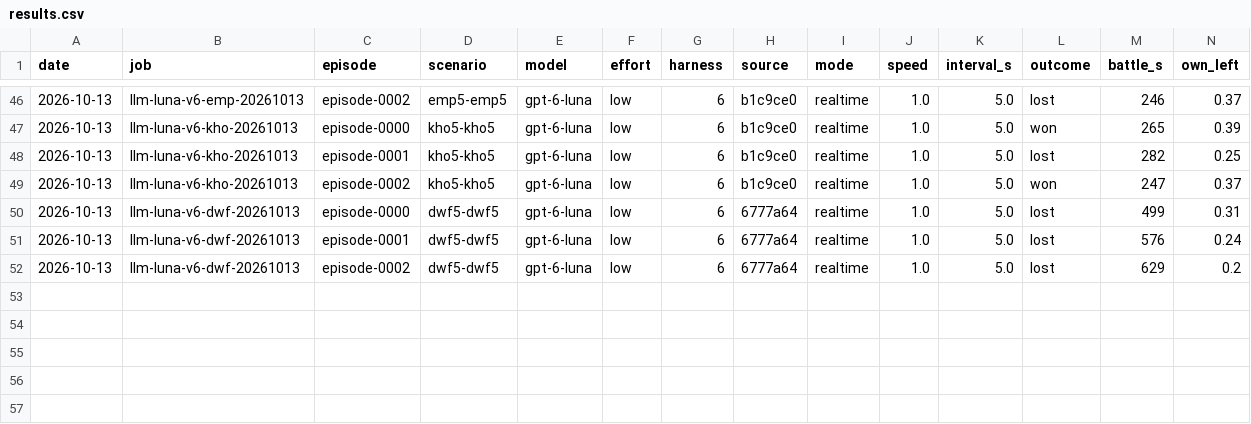
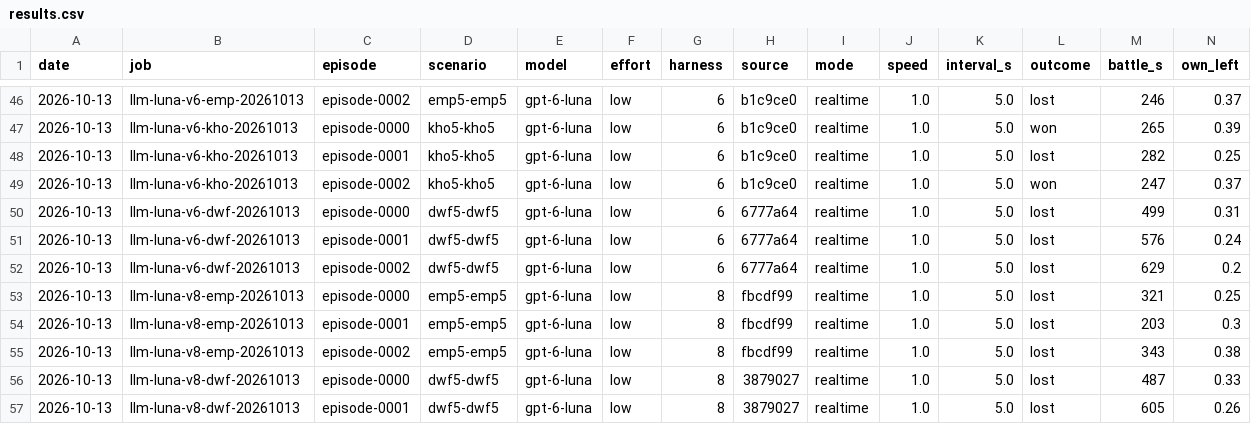
Before and after one commit to nivaldoh/slay_the_spire_ai, a CSV file: docs/twwarhammer3/results.csv, drawn as a sheet; only a part is shown, gaps mark what is left out; rows hold the shown columns only; the diff names each change by its address in the sheet, - before the commit and + after, or states it on an @@ line.

```diff
--- a/docs/twwarhammer3/results.csv
+++ b/docs/twwarhammer3/results.csv
+row 53: 2026-10-13 | llm-luna-v8-emp-20261013 | episode-0000 | emp5-emp5 | gpt-6-luna | low | 8 | fbcdf99 | realtime | 1.0 | 5.0 | lost | 321 | 0.25
+row 54: 2026-10-13 | llm-luna-v8-emp-20261013 | episode-0001 | emp5-emp5 | gpt-6-luna | low | 8 | fbcdf99 | realtime | 1.0 | 5.0 | lost | 203 | 0.3
+row 55: 2026-10-13 | llm-luna-v8-emp-20261013 | episode-0002 | emp5-emp5 | gpt-6-luna | low | 8 | fbcdf99 | realtime | 1.0 | 5.0 | lost | 343 | 0.38
+row 56: 2026-10-13 | llm-luna-v8-dwf-20261013 | episode-0000 | dwf5-dwf5 | gpt-6-luna | low | 8 | 3879027 | realtime | 1.0 | 5.0 | lost | 487 | 0.33
+row 57: 2026-10-13 | llm-luna-v8-dwf-20261013 | episode-0001 | dwf5-dwf5 | gpt-6-luna | low | 8 | 3879027 | realtime | 1.0 | 5.0 | lost | 605 | 0.26
```
Also changed, not shown: 1 other file.
